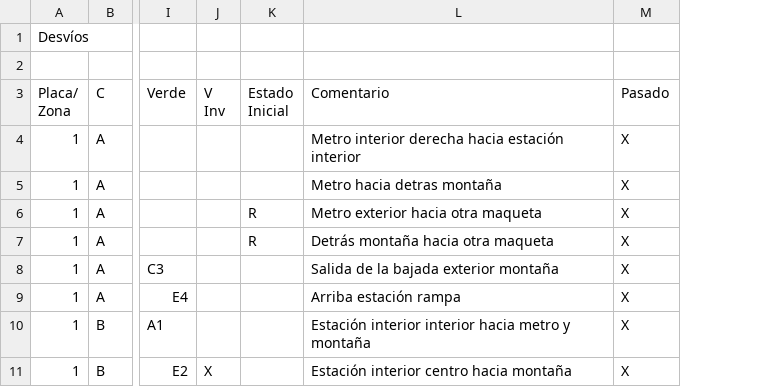
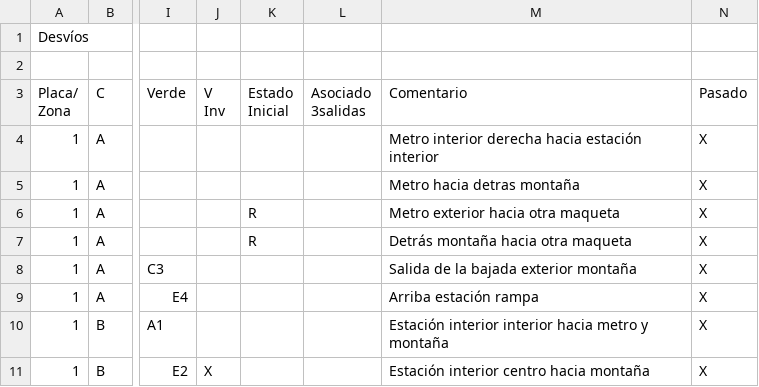
Before and after one commit to antonio-fiol/tren, a CSV file: MaquetaDesvios.csv, drawn as a sheet; only a part is shown, gaps mark what is left out; the diff names each change by its address in the sheet, - before the commit and + after, or states it on an @@ line.

Commit message:
Desvios 3 salidas

```diff
--- a/MaquetaDesvios.csv
+++ b/MaquetaDesvios.csv
+column L (Asociado 3salidas), empty
```
Also changed, not shown: 1 other file.
